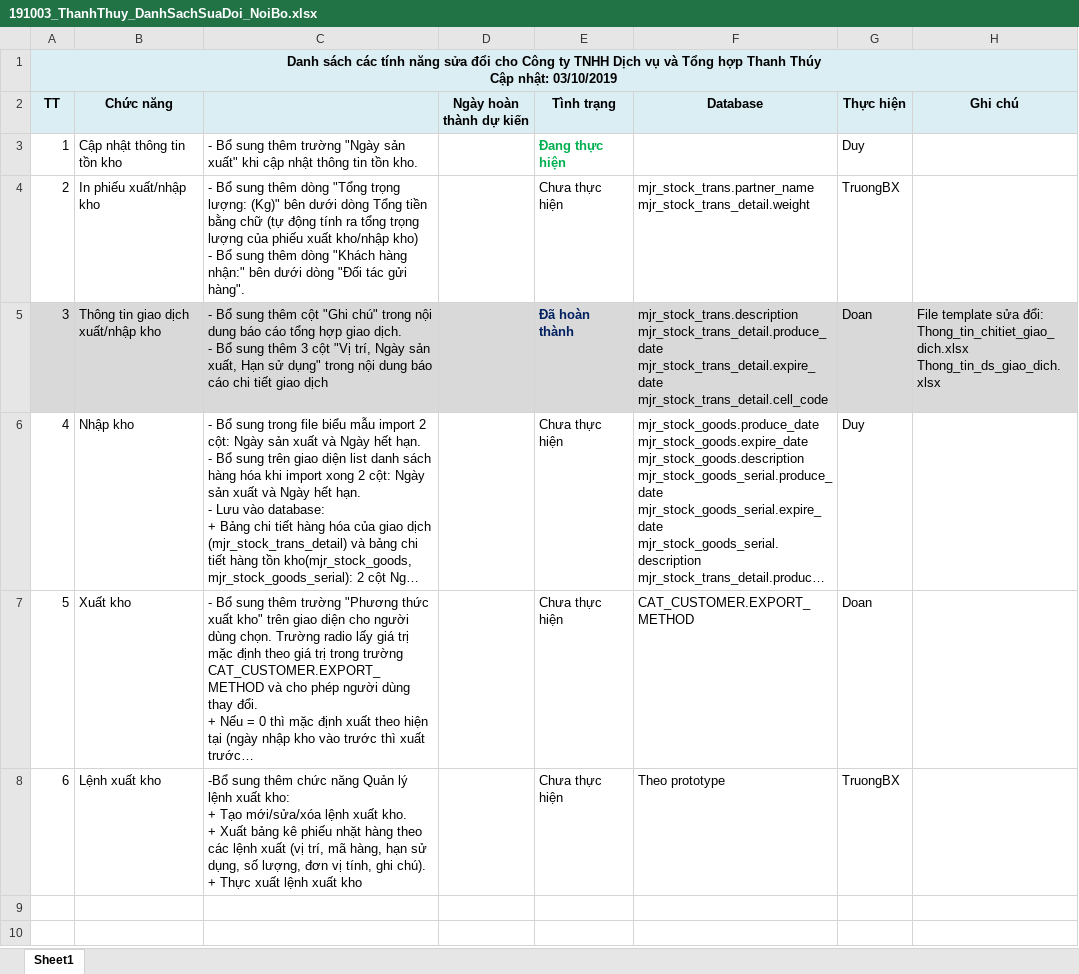
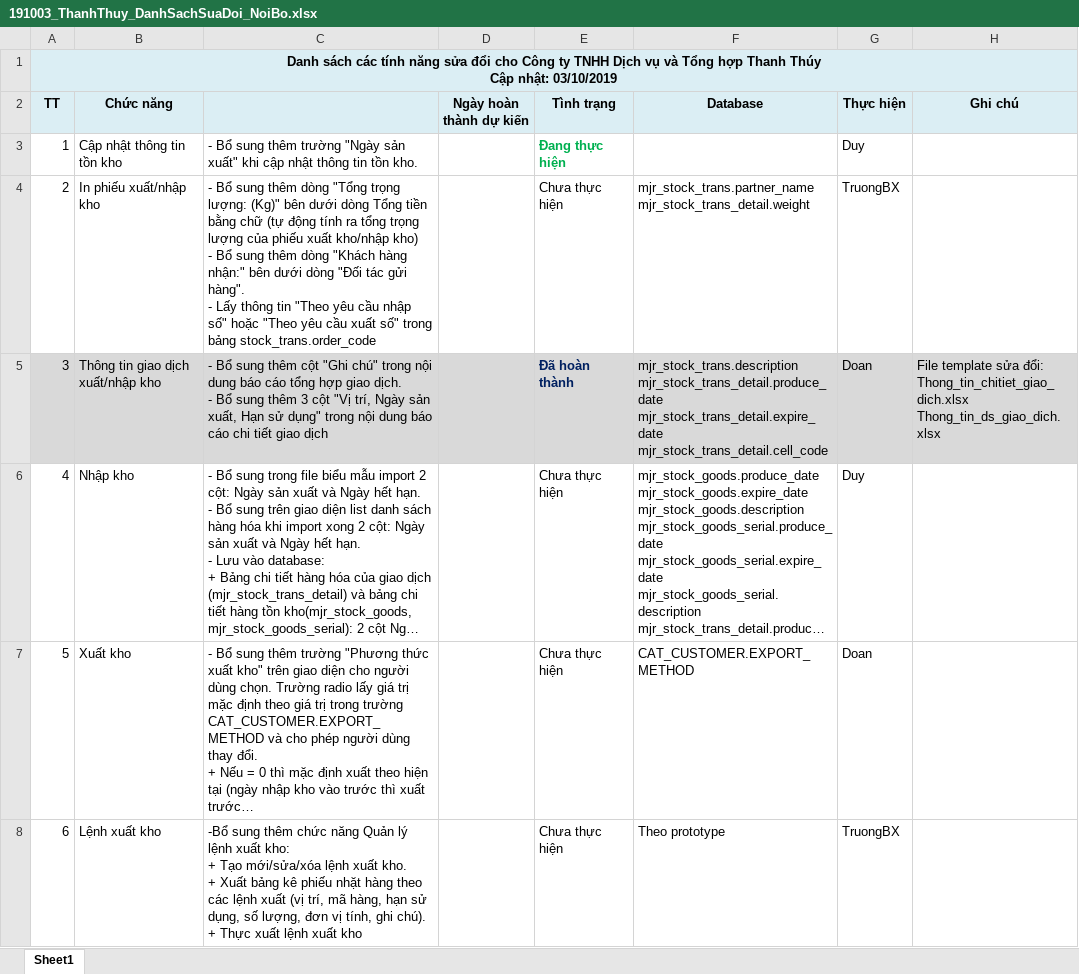
Before and after one commit to duyot/WMS, an Excel workbook: Document/5.Reference/191003_ThanhThuy_DanhSachSuaDoi_NoiBo.xlsx, sheet Sheet1, drawn as a sheet; long unchanged cells end in …; values as stored, in another font and other column widths than the file's, no borders; ↵ is a line break in a cell; the diff names each change by its address in the sheet, - before the commit and + after, or states it on an @@ line.

```diff
--- a/Document/5.Reference/191003_ThanhThuy_DanhSachSuaDoi_NoiBo.xlsx (sheet Sheet1)
+++ b/Document/5.Reference/191003_ThanhThuy_DanhSachSuaDoi_NoiBo.xlsx (sheet Sheet1)
-C4: …gửi hàng".
+C4: …gửi hàng". ↵ - Lấy thông tin "Theo yêu cầu nhập số" hoặc "Theo yêu cầu xuất số" trong bảng stock_trans.order_code
```
Also changed, not shown: 4 other files.
